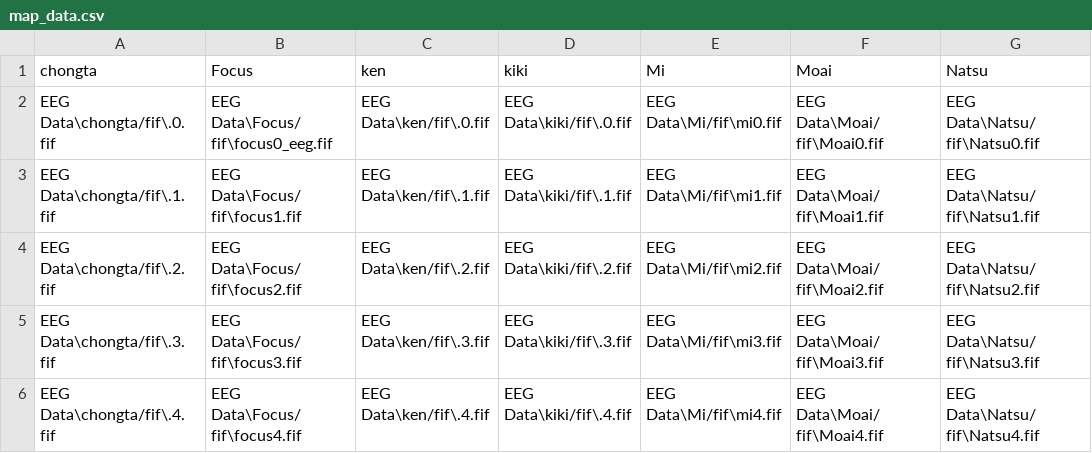
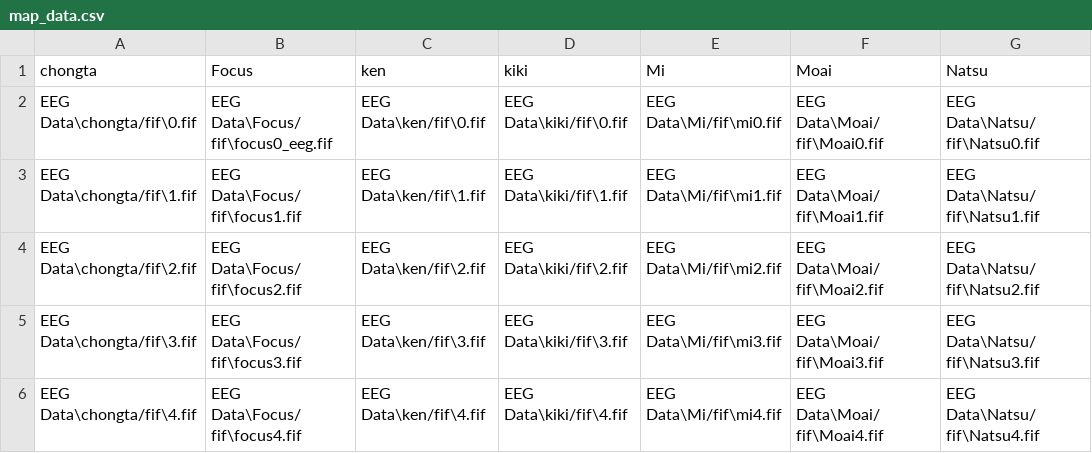
Before and after one commit to JuniorThap/EEG-Aroma-Relaxation-Concentration, a CSV file: map_data.csv, drawn as a sheet; only a part is shown; the diff names each change by its address in the sheet, - before the commit and + after, or states it on an @@ line.

```diff
--- a/map_data.csv
+++ b/map_data.csv
-A2 (chongta): EEG Data\chongta/fif\.0.fif
+A2 (chongta): EEG Data\chongta/fif\0.fif
-C2 (ken): EEG Data\ken/fif\.0.fif
+C2 (ken): EEG Data\ken/fif\0.fif
-D2 (kiki): EEG Data\kiki/fif\.0.fif
+D2 (kiki): EEG Data\kiki/fif\0.fif
-A3 (chongta): EEG Data\chongta/fif\.1.fif
+A3 (chongta): EEG Data\chongta/fif\1.fif
-C3 (ken): EEG Data\ken/fif\.1.fif
+C3 (ken): EEG Data\ken/fif\1.fif
-D3 (kiki): EEG Data\kiki/fif\.1.fif
+D3 (kiki): EEG Data\kiki/fif\1.fif
-A4 (chongta): EEG Data\chongta/fif\.2.fif
+A4 (chongta): EEG Data\chongta/fif\2.fif
-C4 (ken): EEG Data\ken/fif\.2.fif
+C4 (ken): EEG Data\ken/fif\2.fif
-D4 (kiki): EEG Data\kiki/fif\.2.fif
+D4 (kiki): EEG Data\kiki/fif\2.fif
-A5 (chongta): EEG Data\chongta/fif\.3.fif
+A5 (chongta): EEG Data\chongta/fif\3.fif
-C5 (ken): EEG Data\ken/fif\.3.fif
+C5 (ken): EEG Data\ken/fif\3.fif
-D5 (kiki): EEG Data\kiki/fif\.3.fif
+D5 (kiki): EEG Data\kiki/fif\3.fif
-A6 (chongta): EEG Data\chongta/fif\.4.fif
+A6 (chongta): EEG Data\chongta/fif\4.fif
-C6 (ken): EEG Data\ken/fif\.4.fif
+C6 (ken): EEG Data\ken/fif\4.fif
-D6 (kiki): EEG Data\kiki/fif\.4.fif
+D6 (kiki): EEG Data\kiki/fif\4.fif
```
Also changed, not shown: person_result.csv, 12 other files.
